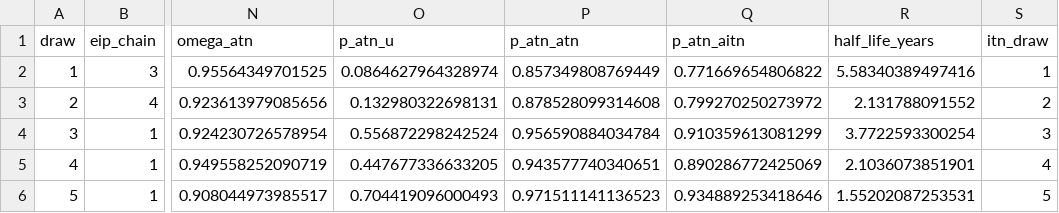
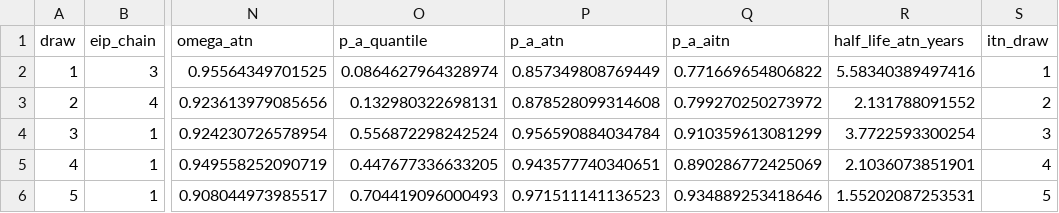
Before and after one commit to andrewcglover/atnet, a CSV file: inst/extdata/projection_draws.csv, drawn as a sheet; only a part is shown, gaps mark what is left out; the diff names each change by its address in the sheet, - before the commit and + after, or states it on an @@ line.

```diff
--- a/inst/extdata/projection_draws.csv
+++ b/inst/extdata/projection_draws.csv
-O1: p_atn_u
+O1: p_a_quantile
-P1: p_atn_atn
+P1: p_a_atn
-Q1: p_atn_aitn
+Q1: p_a_aitn
-R1: half_life_years
+R1: half_life_atn_years
```
Also changed, not shown: 6 other files.
